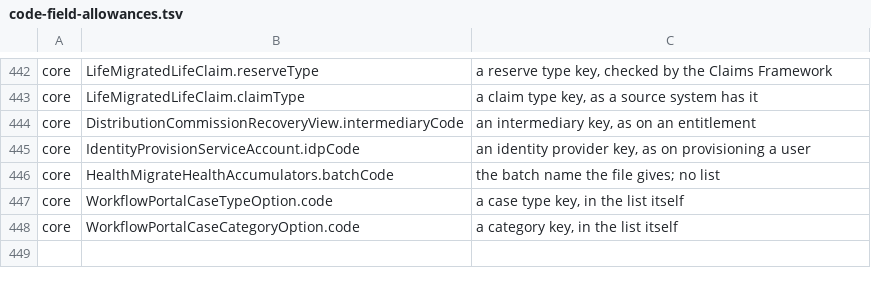
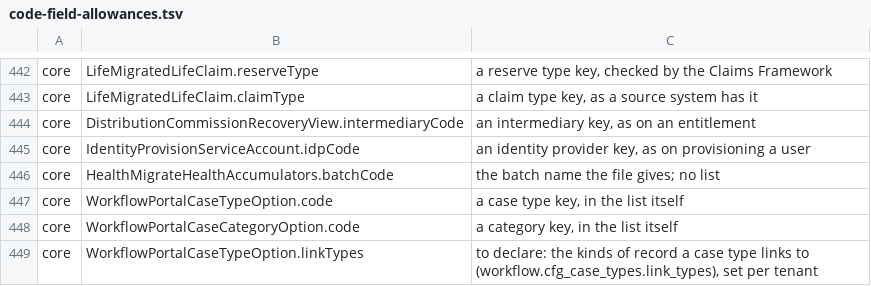
Before and after one commit to Babs76/insys, a TSV file: docs/api/code-field-allowances.tsv, drawn as a sheet; only a part is shown, gaps mark what is left out; the diff names each change by its address in the sheet, - before the commit and + after, or states it on an @@ line.

```diff
--- a/docs/api/code-field-allowances.tsv
+++ b/docs/api/code-field-allowances.tsv
+row 449: core | WorkflowPortalCaseTypeOption.linkTypes | to declare: the kinds of record a case type links to (workflow.cfg_case_types.link_types), set per tenant
```
